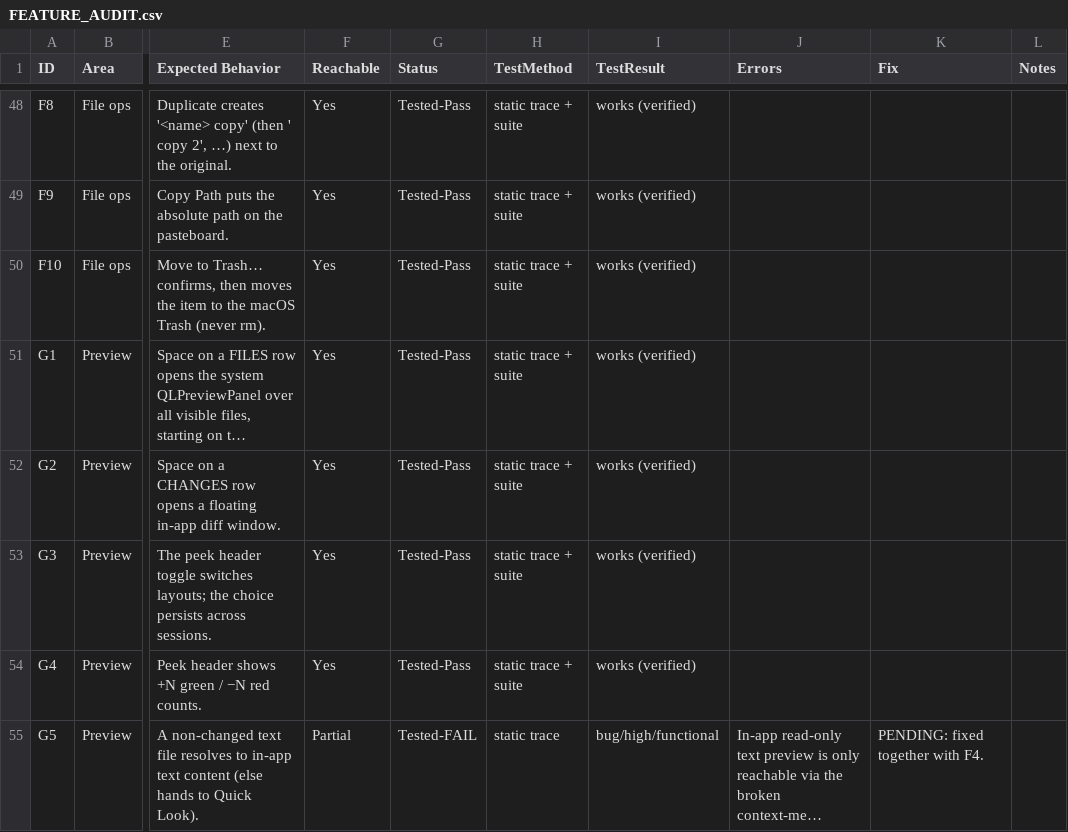
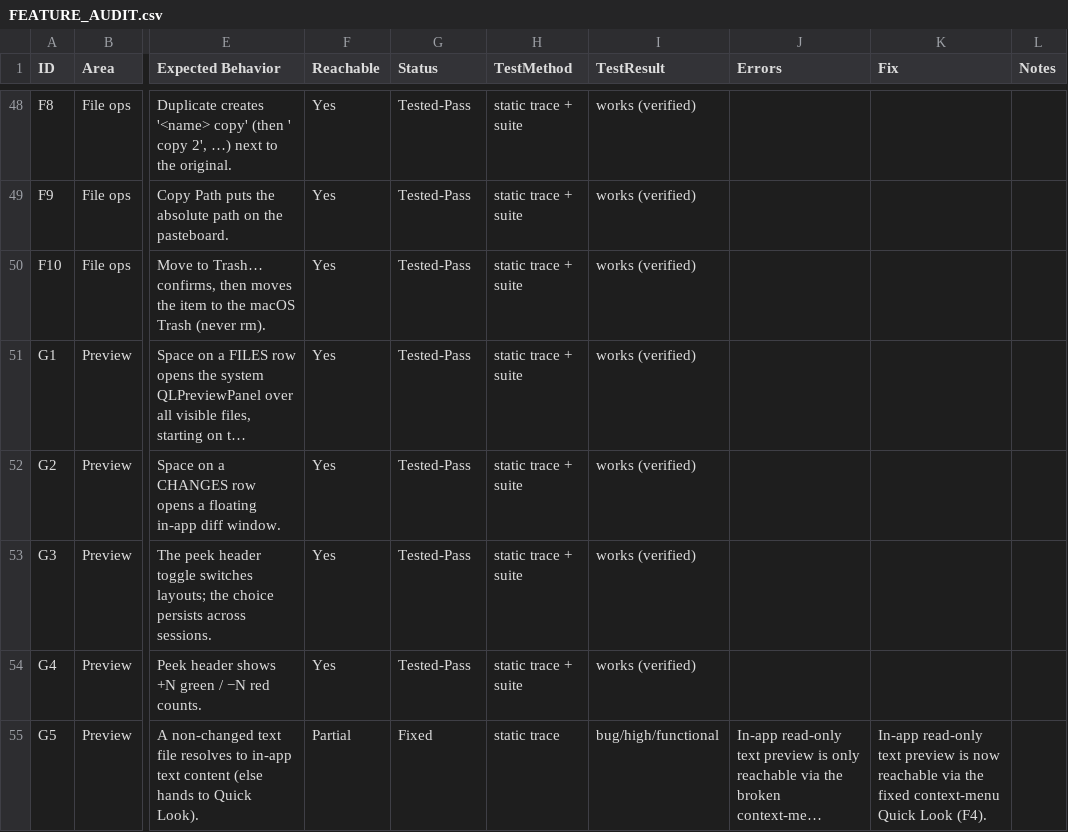
Before and after one commit to klein-t/teebe, a CSV file: FEATURE_AUDIT.csv, drawn as a sheet; only a part is shown, gaps mark what is left out; long unchanged cells end in …; the diff covers the shown part only; the diff names each change by its address in the sheet, - before the commit and + after, or states it on an @@ line.

```diff
--- a/FEATURE_AUDIT.csv
+++ b/FEATURE_AUDIT.csv
-G55 (Status): Tested-FAIL
+G55 (Status): Fixed
-K55 (Fix): PENDING: fixed together with F4.
+K55 (Fix): In-app read-only text preview is now reachable via the fixed context-menu Quick Look (F4).
```
Also changed, not shown: 31 edited cells elsewhere in this file, 25 other files.
